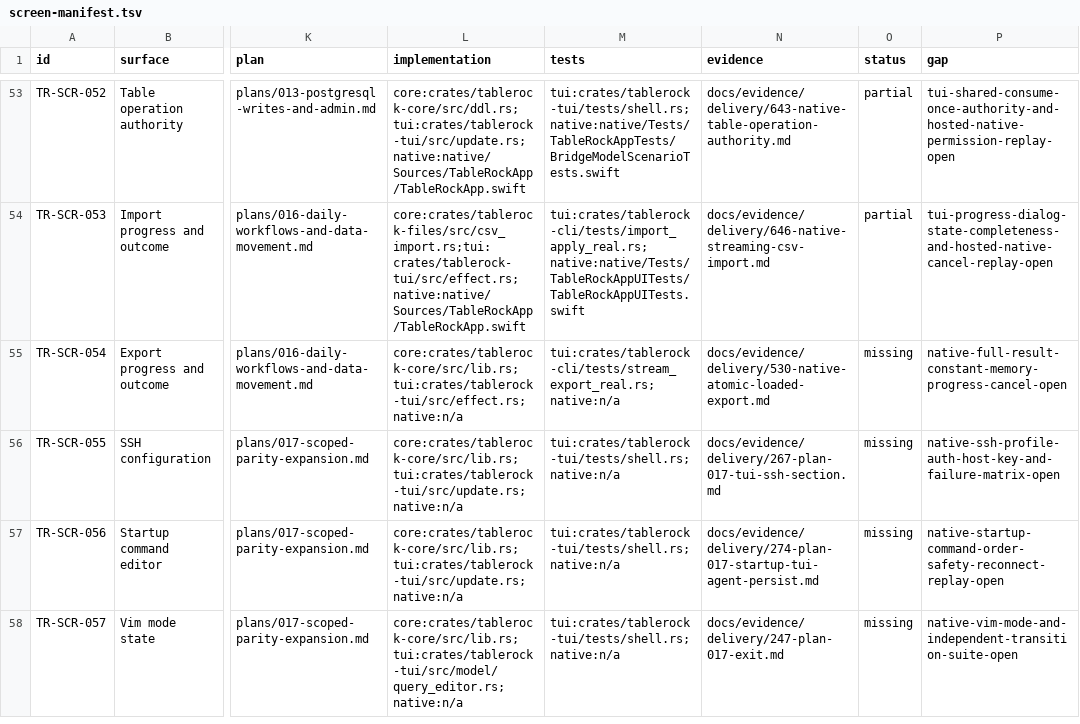
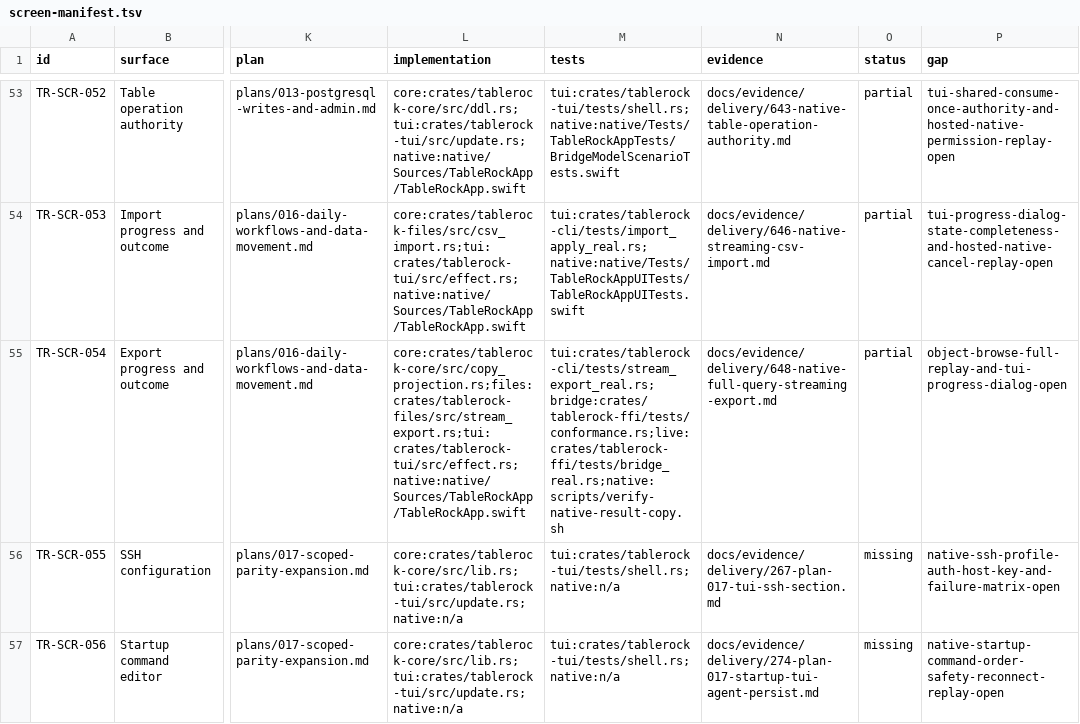
Before and after one commit to tailrocks/tablerock, a TSV file: docs/architecture/screen-manifest.tsv, drawn as a sheet; only a part is shown, gaps mark what is left out; the shorter side is filled out with more unchanged rows; the diff names each change by its address in the sheet, - before the commit and + after, or states it on an @@ line.

```diff
--- a/docs/architecture/screen-manifest.tsv
+++ b/docs/architecture/screen-manifest.tsv
-L55 (implementation): core:crates/tablerock-core/src/lib.rs;tui:crates/tablerock-tui/src/effect.rs;native:n/a
+L55 (implementation): core:crates/tablerock-core/src/copy_projection.rs;files:crates/tablerock-files/src/stream_export.rs;tui:crates/tablerock-tui/src/effect.rs;native:native/Sources/TableRockApp/TableRockApp.swift
-M55 (tests): tui:crates/tablerock-cli/tests/stream_export_real.rs;native:n/a
+M55 (tests): tui:crates/tablerock-cli/tests/stream_export_real.rs;bridge:crates/tablerock-ffi/tests/conformance.rs;live:crates/tablerock-ffi/tests/bridge_real.rs;native:scripts/verify-native-result-copy.sh
-N55 (evidence): docs/evidence/delivery/530-native-atomic-loaded-export.md
+N55 (evidence): docs/evidence/delivery/648-native-full-query-streaming-export.md
-O55 (status): missing
+O55 (status): partial
-P55 (gap): native-full-result-constant-memory-progress-cancel-open
+P55 (gap): object-browse-full-replay-and-tui-progress-dialog-open
```
Also changed, not shown: docs/architecture/screen-client-status.tsv, 18 other files.
